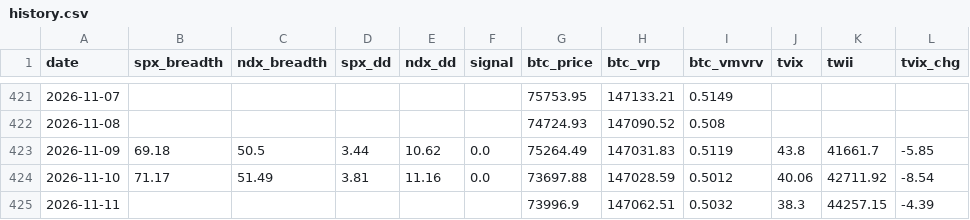
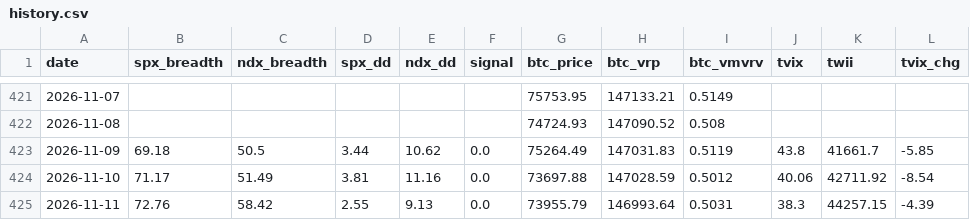
Before and after one commit to luke120513-sys/dip-signal, a CSV file: history.csv, drawn as a sheet; only a part is shown, gaps mark what is left out; the diff names each change by its address in the sheet, - before the commit and + after, or states it on an @@ line.

```diff
--- a/history.csv
+++ b/history.csv
-B425 (spx_breadth): (empty)
+B425 (spx_breadth): 72.76
-C425 (ndx_breadth): (empty)
+C425 (ndx_breadth): 58.42
-D425 (spx_dd): (empty)
+D425 (spx_dd): 2.55
-E425 (ndx_dd): (empty)
+E425 (ndx_dd): 9.13
-F425 (signal): (empty)
+F425 (signal): 0.0
-G425 (btc_price): 73996.9
+G425 (btc_price): 73955.79
-H425 (btc_vrp): 147062.51
+H425 (btc_vrp): 146993.64
-I425 (btc_vmvrv): 0.5032
+I425 (btc_vmvrv): 0.5031
```
Also changed, not shown: 4 other files.
